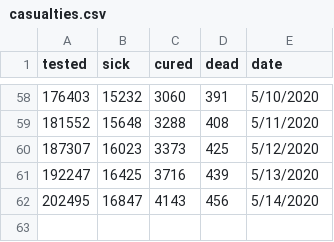
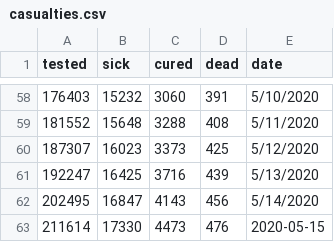
Before and after one commit to disertus/dash_covid_visualization, a CSV file: casualties.csv, drawn as a sheet; only a part is shown, gaps mark what is left out.

Commit message:
Update casualties.csv

```diff
--- a/casualties.csv
+++ b/casualties.csv
@@ -62 +62,2 @@ tested,sick,cured,dead,date
 202495,16847,4143,456,5/14/2020
+211614,17330,4473,476,2020-05-15
```
